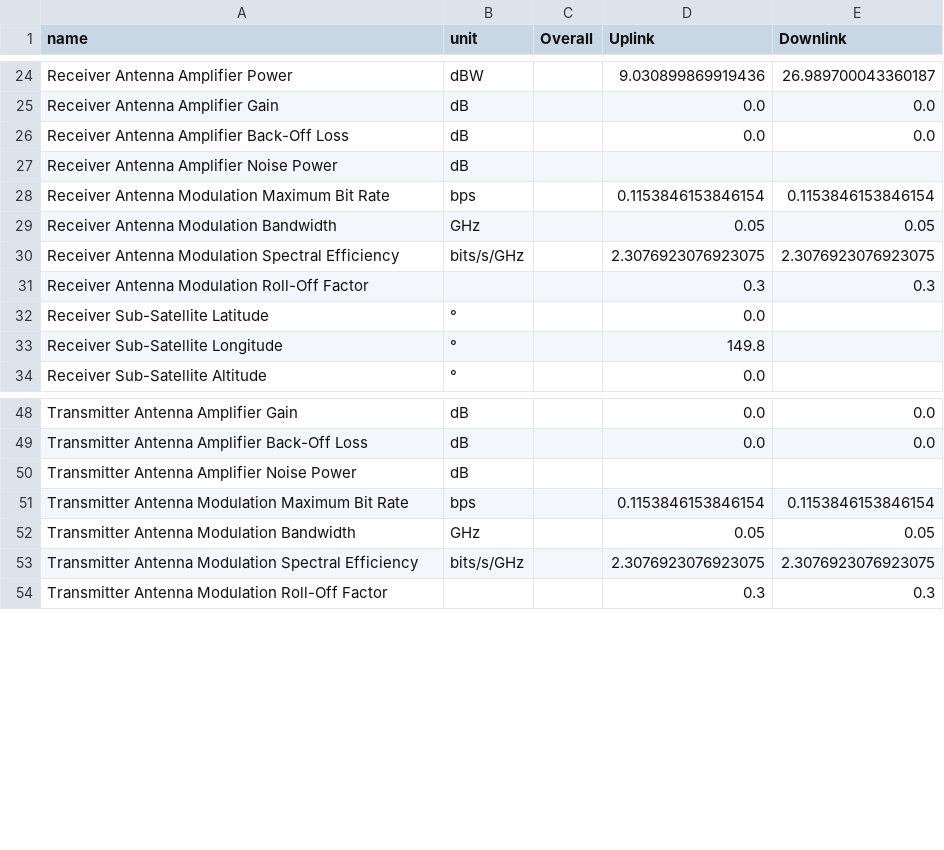
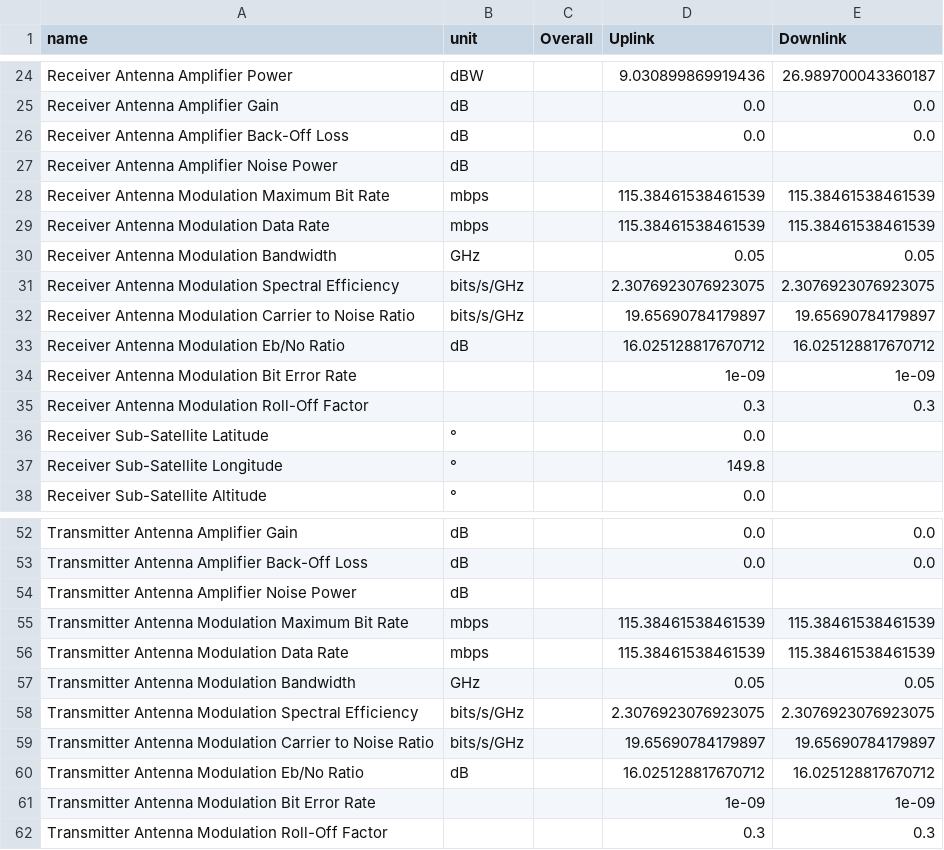
Before and after one commit to naverill/link-calculator, a CSV file: assmts/assmt2/output/Q1 Earth Station A Upstream.csv (was assmts/assmt2/Earth Station A Upstream.csv), drawn as a sheet; only a part is shown, gaps mark what is left out.

```diff
--- a/assmts/assmt2/Earth Station A Upstream.csv
+++ b/assmts/assmt2/output/Q1 Earth Station A Upstream.csv
@@ -27,5 +27,9 @@ Receiver Antenna Amplifier Back-Off Loss,dB,,0.0,0.0
 Receiver Antenna Amplifier Noise Power,dB,,,
-Receiver Antenna Modulation Maximum Bit Rate,bps,,0.1153846153846154,0.1153846153846154
+Receiver Antenna Modulation Maximum Bit Rate,mbps,,115.38461538461539,115.38461538461539
+Receiver Antenna Modulation Data Rate,mbps,,115.38461538461539,115.38461538461539
 Receiver Antenna Modulation Bandwidth,GHz,,0.05,0.05
 Receiver Antenna Modulation Spectral Efficiency,bits/s/GHz,,2.3076923076923075,2.3076923076923075
+Receiver Antenna Modulation Carrier to Noise Ratio,bits/s/GHz,,19.65690784179897,19.65690784179897
+Receiver Antenna Modulation Eb/No Ratio,dB,,16.025128817670712,16.025128817670712
+Receiver Antenna Modulation Bit Error Rate,,,1e-09,1e-09
 Receiver Antenna Modulation Roll-Off Factor,,,0.3,0.3
@@ -50,5 +54,9 @@ Transmitter Antenna Amplifier Back-Off Loss,dB,,0.0,0.0
 Transmitter Antenna Amplifier Noise Power,dB,,,
-Transmitter Antenna Modulation Maximum Bit Rate,bps,,0.1153846153846154,0.1153846153846154
+Transmitter Antenna Modulation Maximum Bit Rate,mbps,,115.38461538461539,115.38461538461539
+Transmitter Antenna Modulation Data Rate,mbps,,115.38461538461539,115.38461538461539
 Transmitter Antenna Modulation Bandwidth,GHz,,0.05,0.05
 Transmitter Antenna Modulation Spectral Efficiency,bits/s/GHz,,2.3076923076923075,2.3076923076923075
+Transmitter Antenna Modulation Carrier to Noise Ratio,bits/s/GHz,,19.65690784179897,19.65690784179897
+Transmitter Antenna Modulation Eb/No Ratio,dB,,16.025128817670712,16.025128817670712
+Transmitter Antenna Modulation Bit Error Rate,,,1e-09,1e-09
 Transmitter Antenna Modulation Roll-Off Factor,,,0.3,0.3
```
Also changed, not shown: assmts/assmt2/output/Q1 Earth Station A Downstream.csv, assmts/assmt2/output/Q1 Earth Station B Upstream.csv, 7 other files.
